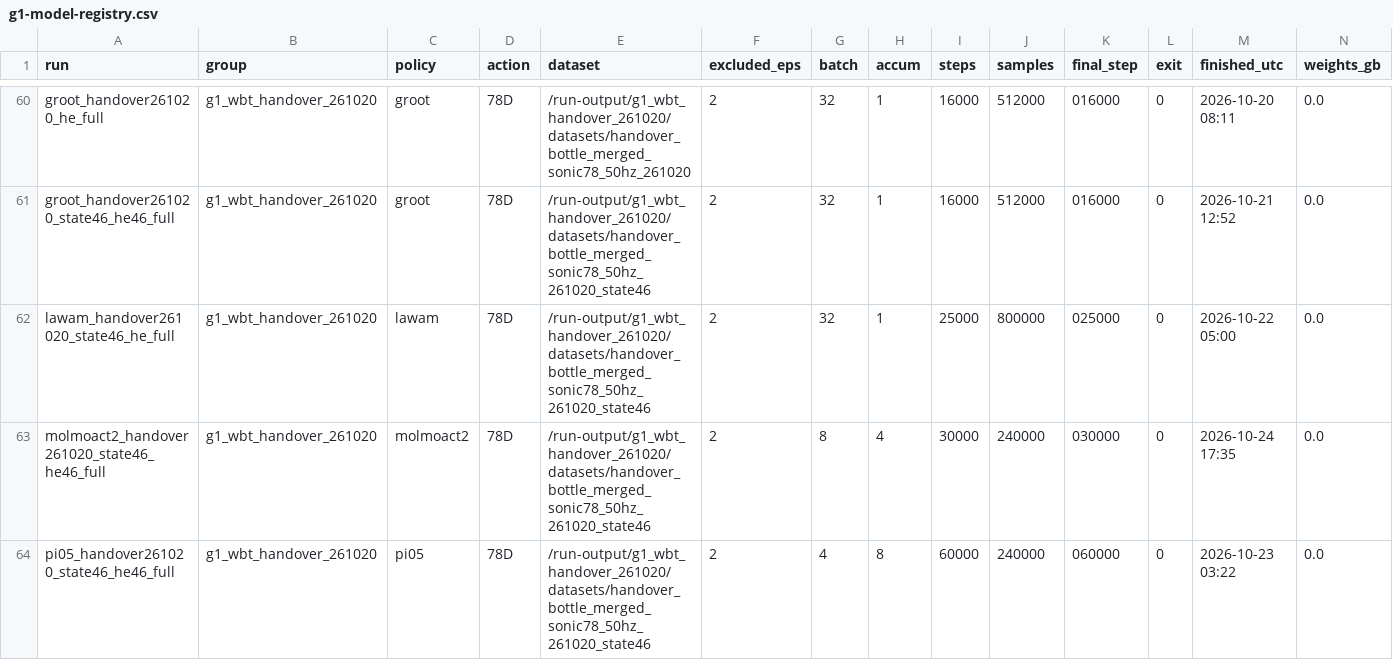
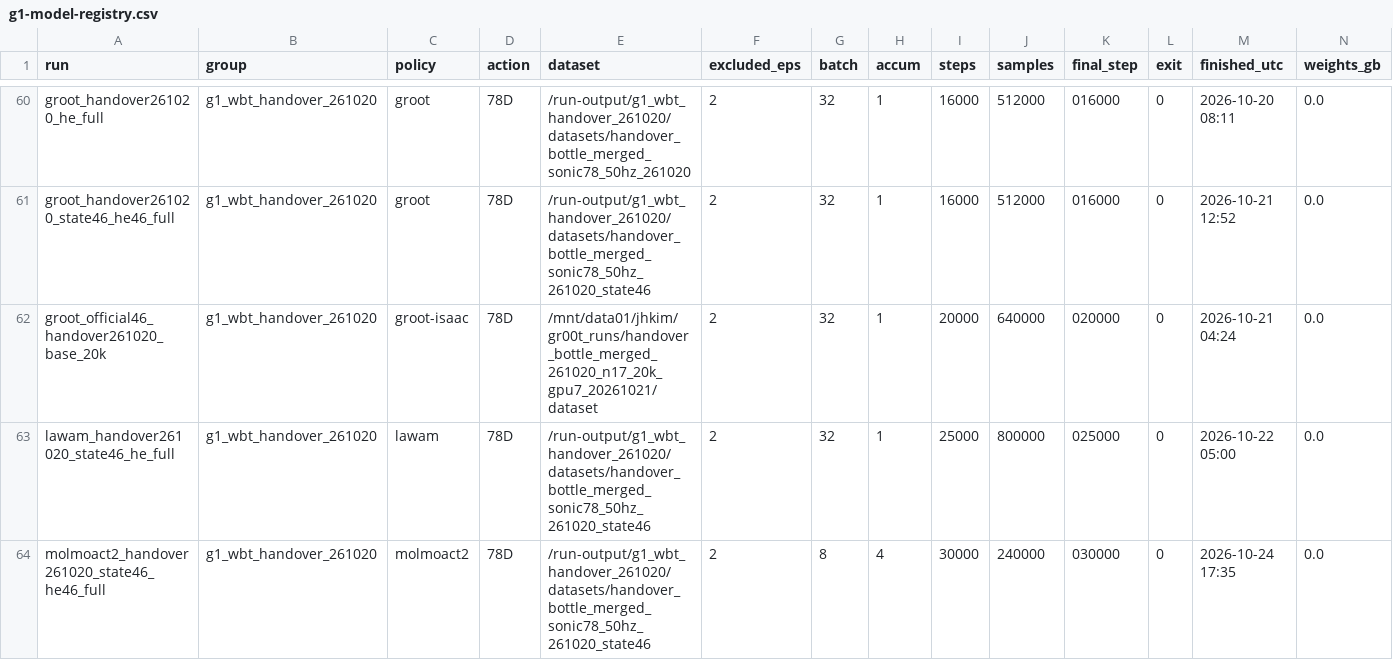
Before and after one commit to caisarl76/lerobot, a CSV file: docs/research/g1-model-registry.csv, drawn as a sheet; only a part is shown, gaps mark what is left out; the shorter side is filled out with more unchanged rows; rows hold the shown columns only; the diff covers the shown part only; the diff names each change by its address in the sheet, - before the commit and + after, or states it on an @@ line.

```diff
--- a/docs/research/g1-model-registry.csv
+++ b/docs/research/g1-model-registry.csv
+row 62: groot_official46_handover261020_base_20k | g1_wbt_handover_261020 | groot-isaac | 78D | /mnt/data01/jhkim/gr00t_runs/handover_bottle_merged_261020_n17_20k_gpu7_20261021/dataset | 2 | 32 | 1 | 20000 | 640000 | 020000 | 0 | 2026-10-21 04:24 | 0.0
```
Also changed, not shown: 4 removed rows and 1 edited cell elsewhere in this file, 3 other files.
